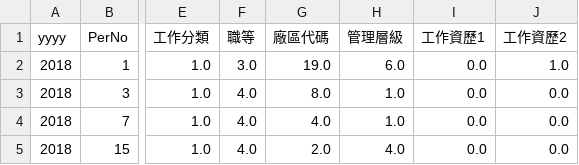
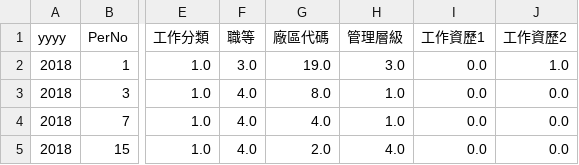
Before and after one commit to janiceHuuu/employee_management_system, a CSV file: code+data/file/v2.csv, drawn as a sheet; only a part is shown, gaps mark what is left out; the diff names each change by its address in the sheet, - before the commit and + after, or states it on an @@ line.

```diff
--- a/code+data/file/v2.csv
+++ b/code+data/file/v2.csv
-H2 (管理層級): 6.0
+H2 (管理層級): 3.0
```
Also changed, not shown: 4 other files.
